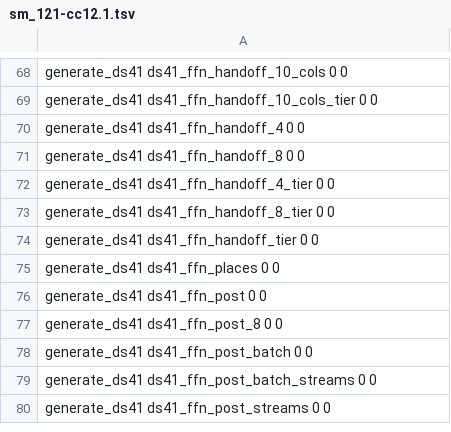
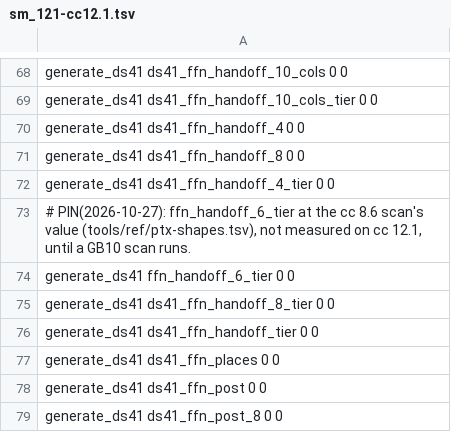
Before and after one commit to Burntgogi/bloomery, a TSV file: tools/ref/ptx-shapes/sm_121-cc12.1.tsv, drawn as a sheet; only a part is shown, gaps mark what is left out; the shorter side is filled out with more unchanged rows.

```diff
--- a/tools/ref/ptx-shapes/sm_121-cc12.1.tsv
+++ b/tools/ref/ptx-shapes/sm_121-cc12.1.tsv
@@ -72,2 +72,4 @@ generate_ds41   ds41_ffn_handoff_8                       0           0
 generate_ds41   ds41_ffn_handoff_4_tier                  0           0
+# PIN(2026-10-27): ffn_handoff_6_tier at the cc 8.6 scan's value (tools/ref/ptx-shapes.tsv), not measured on cc 12.1, until a GB10 scan runs.
+generate_ds41   ffn_handoff_6_tier                       0           0
 generate_ds41   ds41_ffn_handoff_8_tier                  0           0
```
Also changed, not shown: tools/ref/ptx-shapes/sm_121a-cc12.1.tsv, 4 other files.
